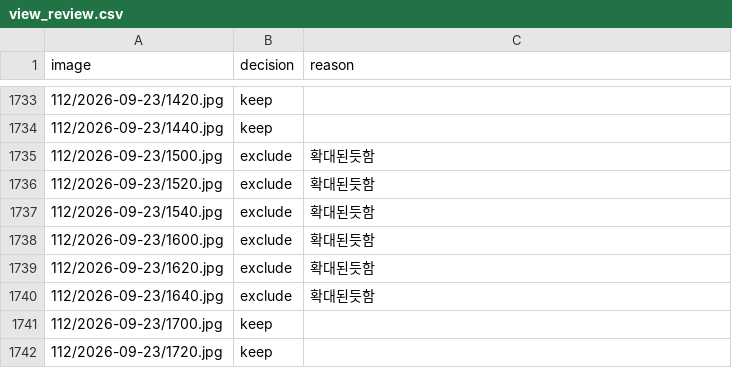
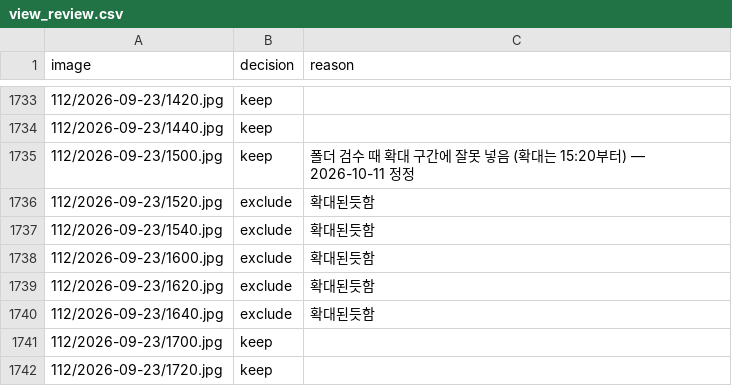
Before and after one commit to lc-moon/26_2_AICapstone, a CSV file: Model/view_review.csv, drawn as a sheet; only a part is shown, gaps mark what is left out.

```diff
--- a/Model/view_review.csv
+++ b/Model/view_review.csv
@@ -1734,3 +1734,3 @@
 112/2026-09-23/1440.jpg,keep,
-112/2026-09-23/1500.jpg,exclude,확대된듯함
+112/2026-09-23/1500.jpg,keep,폴더 검수 때 확대 구간에 잘못 넣음 (확대는 15:20부터) — 2026-10-11 정정
 112/2026-09-23/1520.jpg,exclude,확대된듯함
```
Also changed, not shown: 5 other files.
